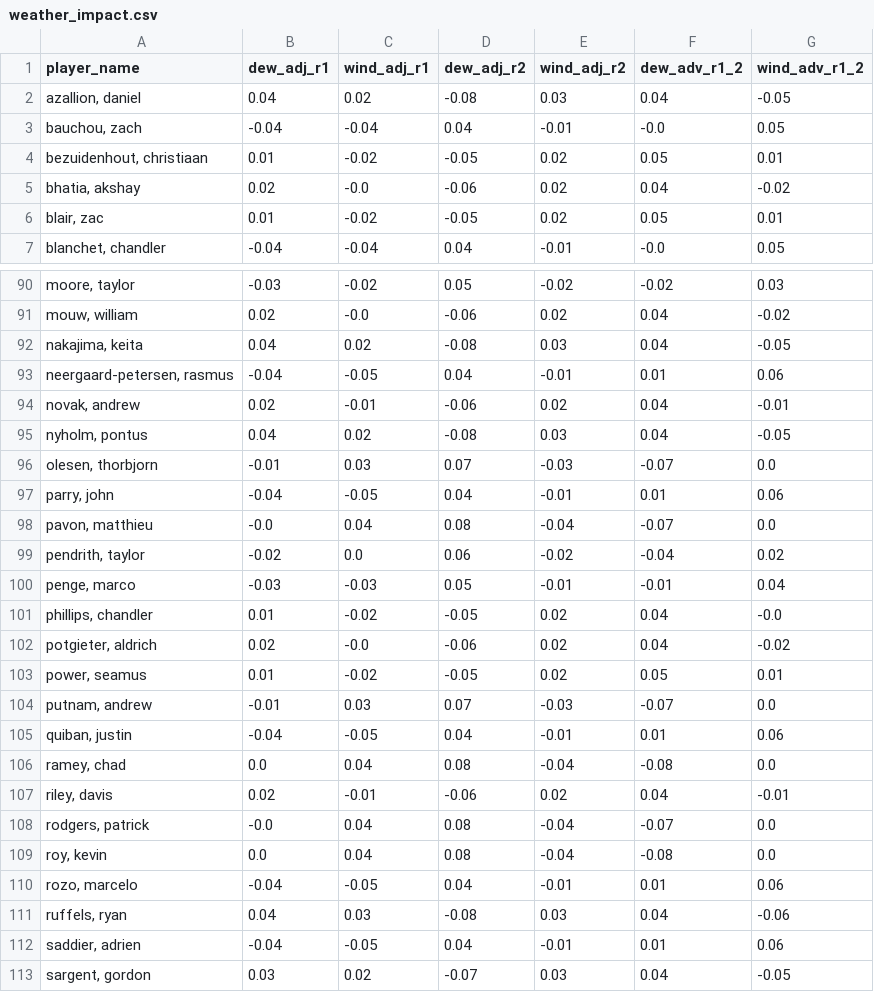
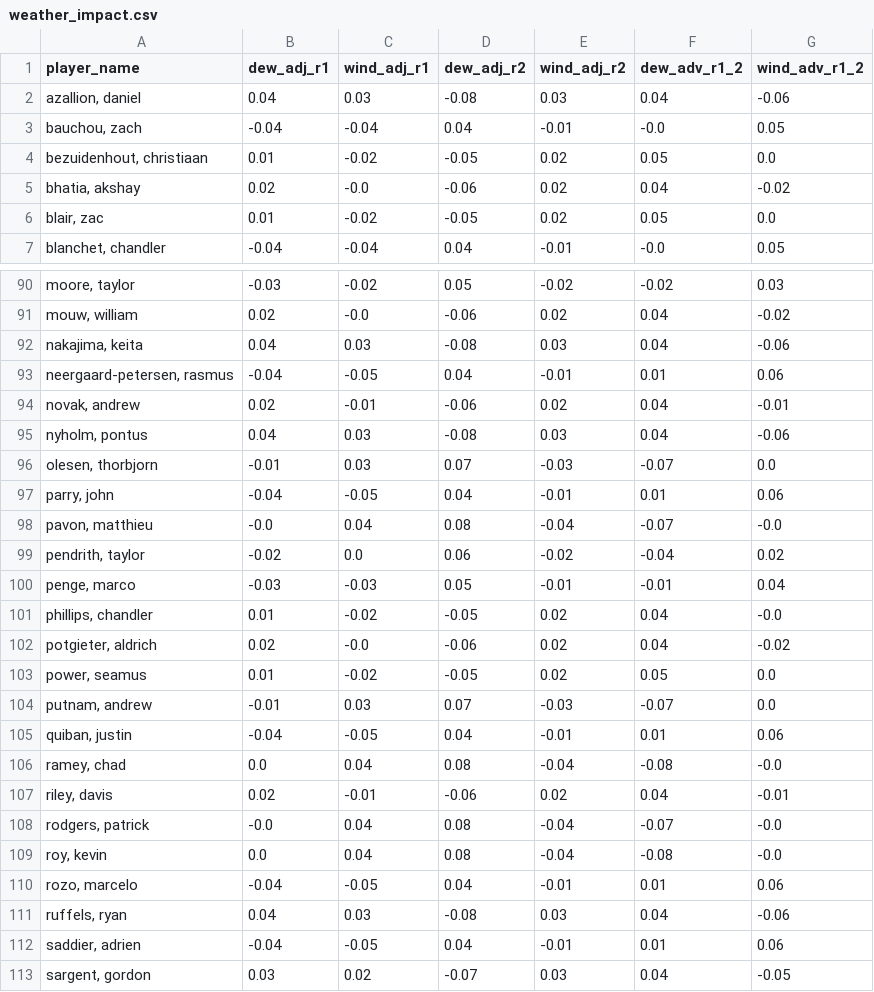
Before and after one commit to mslade50/sims_process, a CSV file: dashboard_data/weather_impact.csv, drawn as a sheet; only a part is shown, gaps mark what is left out; the diff covers the shown part only.

```diff
--- a/dashboard_data/weather_impact.csv
+++ b/dashboard_data/weather_impact.csv
@@ -1,7 +1,7 @@
 player_name,dew_adj_r1,wind_adj_r1,dew_adj_r2,wind_adj_r2,dew_adv_r1_2,wind_adv_r1_2
-"azallion, daniel",0.04,0.02,-0.08,0.03,0.04,-0.05
+"azallion, daniel",0.04,0.03,-0.08,0.03,0.04,-0.06
 "bauchou, zach",-0.04,-0.04,0.04,-0.01,-0.0,0.05
-"bezuidenhout, christiaan",0.01,-0.02,-0.05,0.02,0.05,0.01
+"bezuidenhout, christiaan",0.01,-0.02,-0.05,0.02,0.05,0.0
 "bhatia, akshay",0.02,-0.0,-0.06,0.02,0.04,-0.02
-"blair, zac",0.01,-0.02,-0.05,0.02,0.05,0.01
+"blair, zac",0.01,-0.02,-0.05,0.02,0.05,0.0
 "blanchet, chandler",-0.04,-0.04,0.04,-0.01,-0.0,0.05
@@ -91,9 +91,9 @@ player_name,dew_adj_r1,wind_adj_r1,dew_adj_r2,wind_adj_r2,dew_adv_r1_2,wind_adv_
 "mouw, william",0.02,-0.0,-0.06,0.02,0.04,-0.02
-"nakajima, keita",0.04,0.02,-0.08,0.03,0.04,-0.05
+"nakajima, keita",0.04,0.03,-0.08,0.03,0.04,-0.06
 "neergaard-petersen, rasmus",-0.04,-0.05,0.04,-0.01,0.01,0.06
 "novak, andrew",0.02,-0.01,-0.06,0.02,0.04,-0.01
-"nyholm, pontus",0.04,0.02,-0.08,0.03,0.04,-0.05
+"nyholm, pontus",0.04,0.03,-0.08,0.03,0.04,-0.06
 "olesen, thorbjorn",-0.01,0.03,0.07,-0.03,-0.07,0.0
 "parry, john",-0.04,-0.05,0.04,-0.01,0.01,0.06
-"pavon, matthieu",-0.0,0.04,0.08,-0.04,-0.07,0.0
+"pavon, matthieu",-0.0,0.04,0.08,-0.04,-0.07,-0.0
 "pendrith, taylor",-0.02,0.0,0.06,-0.02,-0.04,0.02
@@ -102,9 +102,9 @@ player_name,dew_adj_r1,wind_adj_r1,dew_adj_r2,wind_adj_r2,dew_adv_r1_2,wind_adv_
 "potgieter, aldrich",0.02,-0.0,-0.06,0.02,0.04,-0.02
-"power, seamus",0.01,-0.02,-0.05,0.02,0.05,0.01
+"power, seamus",0.01,-0.02,-0.05,0.02,0.05,0.0
 "putnam, andrew",-0.01,0.03,0.07,-0.03,-0.07,0.0
 "quiban, justin",-0.04,-0.05,0.04,-0.01,0.01,0.06
-"ramey, chad",0.0,0.04,0.08,-0.04,-0.08,0.0
+"ramey, chad",0.0,0.04,0.08,-0.04,-0.08,-0.0
 "riley, davis",0.02,-0.01,-0.06,0.02,0.04,-0.01
-"rodgers, patrick",-0.0,0.04,0.08,-0.04,-0.07,0.0
-"roy, kevin",0.0,0.04,0.08,-0.04,-0.08,0.0
+"rodgers, patrick",-0.0,0.04,0.08,-0.04,-0.07,-0.0
+"roy, kevin",0.0,0.04,0.08,-0.04,-0.08,-0.0
 "rozo, marcelo",-0.04,-0.05,0.04,-0.01,0.01,0.06
```
Also changed, not shown: 26 edited cells elsewhere in this file, dashboard_data/finish_equity_pre.csv, dashboard_data/simulated_probs.csv, 6 other files.
